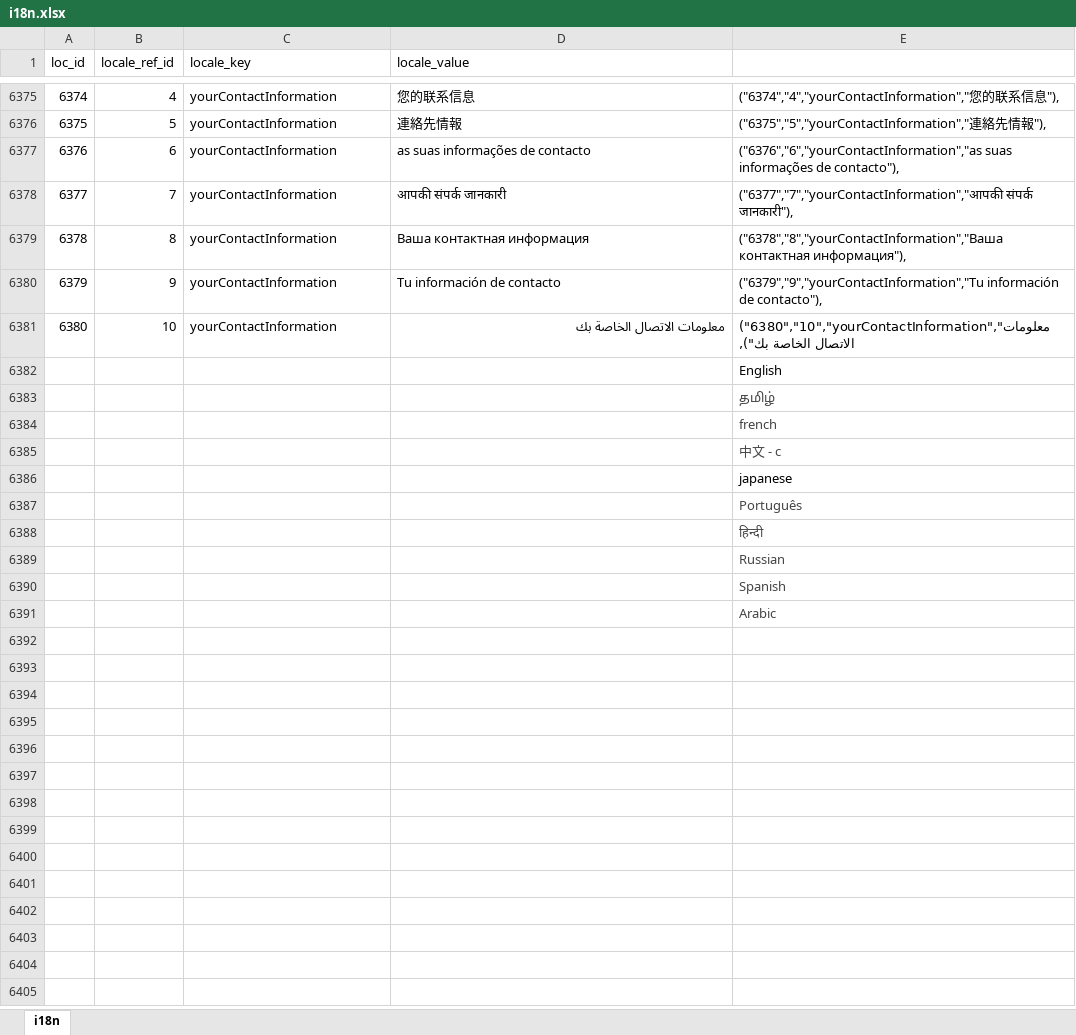
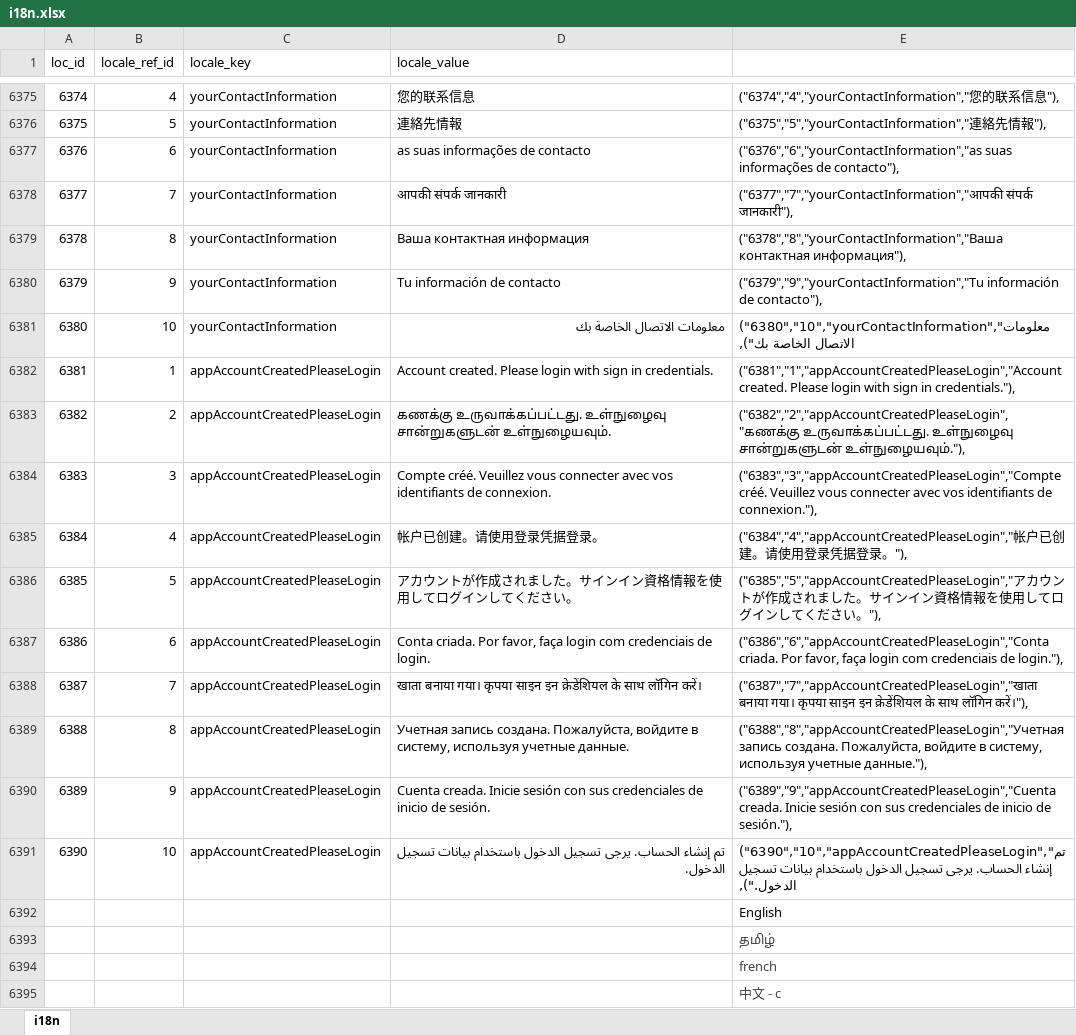
Before and after one commit to bharani-palani/ledgerely, an Excel workbook: i18n.xlsx, sheet i18n, drawn as a sheet; only a part is shown, gaps mark what is left out; the shorter side is filled out with more unchanged rows; values as stored, in another font and other column widths than the file's, no borders; the diff names each change by its address in the sheet, - before the commit and + after, or states it on an @@ line.

```diff
--- a/i18n.xlsx (sheet i18n)
+++ b/i18n.xlsx (sheet i18n)
+row 6382: 6381 | 1 | appAccountCreatedPleaseLogin | Account created. Please login with sign in credentials. | ("6381","1","appAccountCreatedPleaseLogin","Account created. Please login with sign in credentials."),
+row 6383: 6382 | 2 | appAccountCreatedPleaseLogin | கணக்கு உருவாக்கப்பட்டது. உள்நுழைவு சான்றுகளுடன் உள்நுழையவும். | ("6382","2","appAccountCreatedPleaseLogin","கணக்கு உருவாக்கப்பட்டது. உள்நுழைவு சான்றுகளுடன் உள்நுழையவும்."),
+row 6384: 6383 | 3 | appAccountCreatedPleaseLogin | Compte créé. Veuillez vous connecter avec vos identifiants de connexion. | ("6383","3","appAccountCreatedPleaseLogin","Compte créé. Veuillez vous connecter avec vos identifiants de connexion."),
+row 6385: 6384 | 4 | appAccountCreatedPleaseLogin | 帐户已创建。请使用登录凭据登录。 | ("6384","4","appAccountCreatedPleaseLogin","帐户已创建。请使用登录凭据登录。"),
+row 6386: 6385 | 5 | appAccountCreatedPleaseLogin | アカウントが作成されました。サインイン資格情報を使用してログインしてください。 | ("6385","5","appAccountCreatedPleaseLogin","アカウントが作成されました。サインイン資格情報を使用してログインしてください。"),
+row 6387: 6386 | 6 | appAccountCreatedPleaseLogin | Conta criada. Por favor, faça login com credenciais de login. | ("6386","6","appAccountCreatedPleaseLogin","Conta criada. Por favor, faça login com credenciais de login."),
+row 6388: 6387 | 7 | appAccountCreatedPleaseLogin | खाता बनाया गया। कृपया साइन इन क्रेडेंशियल के साथ लॉगिन करें। | ("6387","7","appAccountCreatedPleaseLogin","खाता बनाया गया। कृपया साइन इन क्रेडेंशियल के साथ लॉगिन करें।"),
+row 6389: 6388 | 8 | appAccountCreatedPleaseLogin | Учетная запись создана. Пожалуйста, войдите в систему, используя учетные данные. | ("6388","8","appAccountCreatedPleaseLogin","Учетная запись создана. Пожалуйста, войдите в систему, используя учетные данные."),
+row 6390: 6389 | 9 | appAccountCreatedPleaseLogin | Cuenta creada. Inicie sesión con sus credenciales de inicio de sesión. | ("6389","9","appAccountCreatedPleaseLogin","Cuenta creada. Inicie sesión con sus credenciales de inicio de sesión."),
+row 6391: 6390 | 10 | appAccountCreatedPleaseLogin | تم إنشاء الحساب. يرجى تسجيل الدخول باستخدام بيانات تسجيل الدخول. | ("6390","10","appAccountCreatedPleaseLogin","تم إنشاء الحساب. يرجى تسجيل الدخول باستخدام بيانات تسجيل الدخول."),
```
Also changed, not shown: 11 other files.
